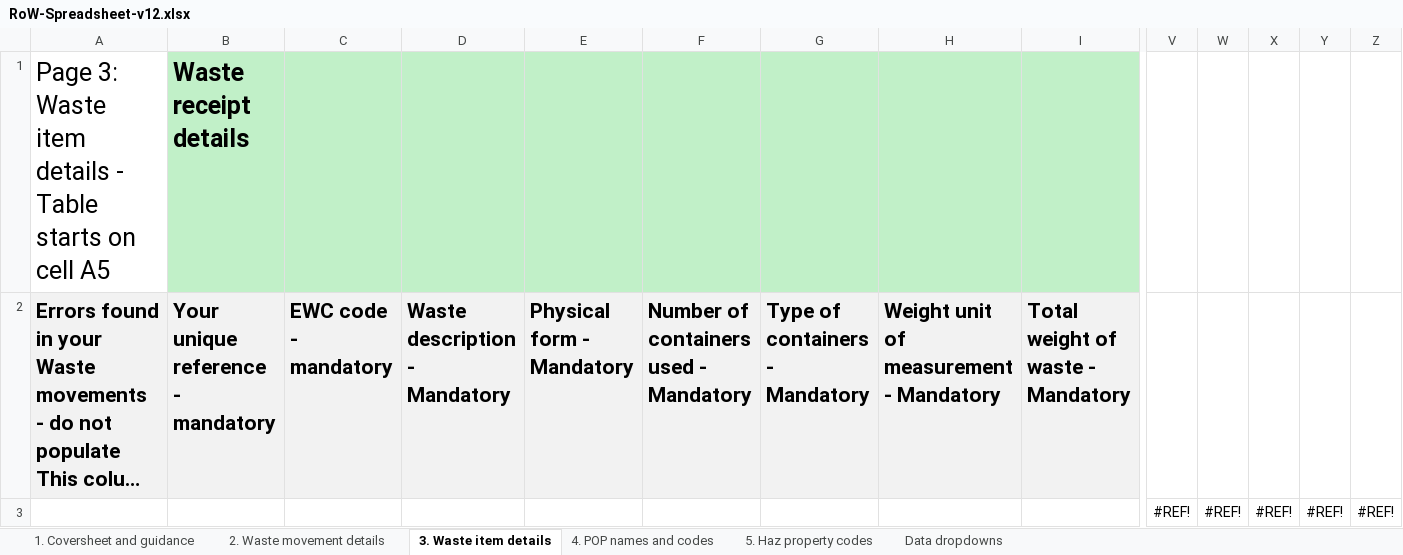
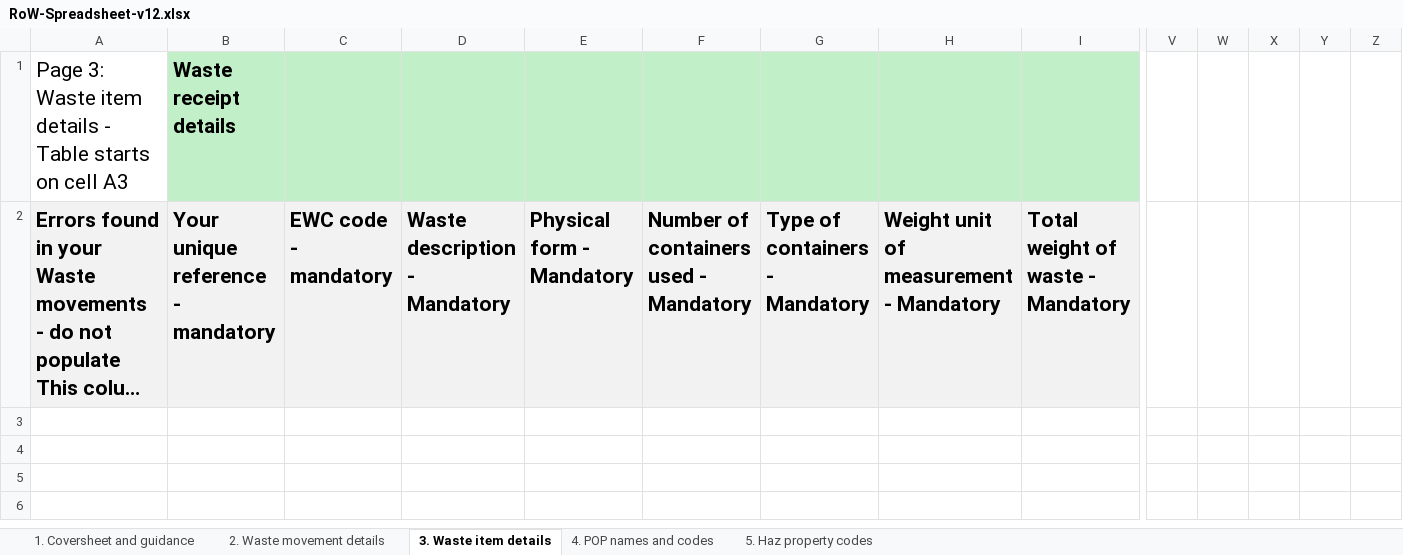
Before and after one commit to defra-design/digital-waste-reporting, an Excel workbook: app/assets/files/RoW-Spreadsheet-v12.xlsx, sheet 3. Waste item details, drawn as a sheet; only a part is shown, gaps mark what is left out; long unchanged cells end in …; values as stored, in another font and other column widths than the file's, no borders; table styles not drawn; rows hold the shown columns only; the diff names each change by its address in the sheet, - before the commit and + after, or states it on an @@ line.

```diff
--- a/app/assets/files/RoW-Spreadsheet-v12.xlsx (sheet 3. Waste item details)
+++ b/app/assets/files/RoW-Spreadsheet-v12.xlsx (sheet 3. Waste item details)
@@ sheet tab hidden: Data dropdowns @@
-A1: …on cell A5
+A1: …on cell A3
@@ A1:B1 text size: smaller @@
-row 3:  |  |  |  |  |  |  |  |  | #REF! | #REF! | #REF! | #REF! | #REF!
```
Also changed, not shown: sheet 2. Waste movement details, app/assets/files/Guidance-and-Examples-for-spreadsheet-template-v1.2.xlsx.
